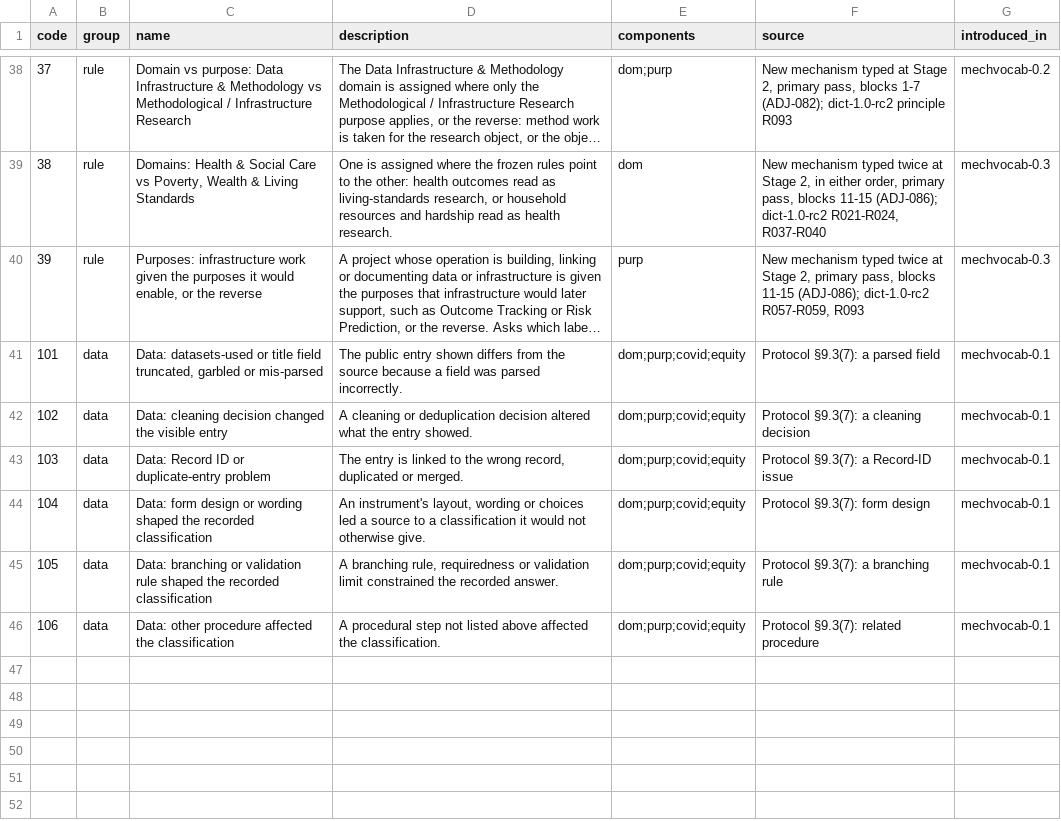
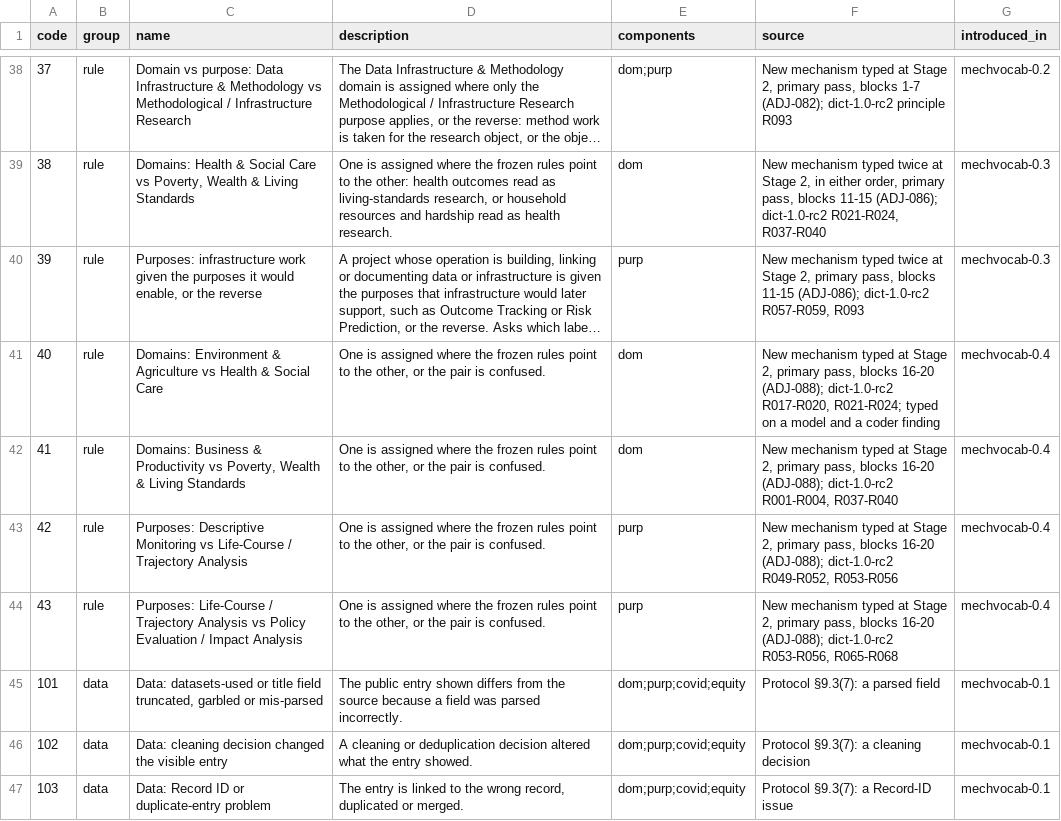
Before and after one commit to balintstewart77/ADR_DEA_project, a CSV file: preregistration/post_registration/adjudication/prototype/instruments/mechanism_vocabulary.csv, drawn as a sheet; only a part is shown, gaps mark what is left out; the shorter side is filled out with more unchanged rows; long unchanged cells end in …; the diff names each change by its address in the sheet, - before the commit and + after, or states it on an @@ line.

```diff
--- a/preregistration/post_registration/adjudication/prototype/instruments/mechanism_vocabulary.csv
+++ b/preregistration/post_registration/adjudication/prototype/instruments/mechanism_vocabulary.csv
+row 41: 40 | rule | Domains: Environment & Agriculture vs Health & Social Care | One is assigned where the frozen rules point to the other, or the pair is confused. | dom | New mechanism typed at Stage 2, primary pass, blocks 16-20 (ADJ-088); dict-1.0-rc2 R017-R020, R021-R024; typed on a model and a coder finding | mechvocab-0.4
+row 42: 41 | rule | Domains: Business & Productivity vs Poverty, Wealth & Living Standards | One is assigned where the frozen rules point to the other, or the pair is confused. | dom | New mechanism typed at Stage 2, primary pass, blocks 16-20 (ADJ-088); dict-1.0-rc2 R001-R004, R037-R040 | mechvocab-0.4
+row 43: 42 | rule | Purposes: Descriptive Monitoring vs Life-Course / Trajectory Analysis | One is assigned where the frozen rules point to the other, or the pair is confused. | purp | New mechanism typed at Stage 2, primary pass, blocks 16-20 (ADJ-088); dict-1.0-rc2 R049-R052, R053-R056 | mechvocab-0.4
+row 44: 43 | rule | Purposes: Life-Course / Trajectory Analysis vs Policy Evaluation / Impact Analysis | One is assigned where the frozen rules point to the other, or the pair is confused. | purp | New mechanism typed at Stage 2, primary pass, blocks 16-20 (ADJ-088); dict-1.0-rc2 R053-R056, R065-R068 | mechvocab-0.4
```
Also changed, not shown: preregistration/post_registration/adjudication/prototype/instruments/adjudication_stage1_candidate.csv, 4 other files.
